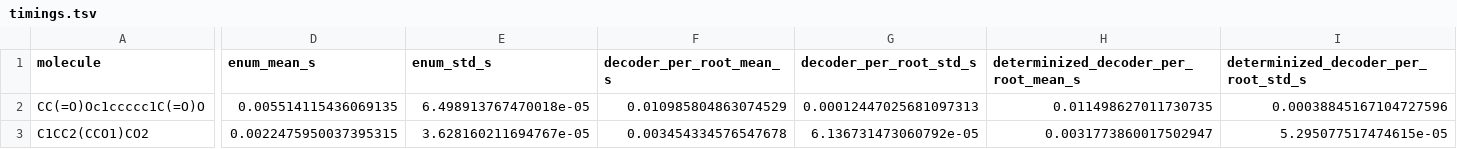
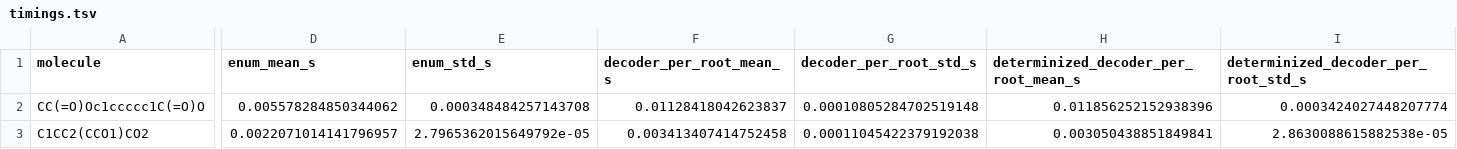
Before and after one commit to numpde/grimace-py, a TSV file: docs/timings.tsv, drawn as a sheet; only a part is shown, gaps mark what is left out; the diff covers the shown part only; the diff names each change by its address in the sheet, - before the commit and + after, or states it on an @@ line.

```diff
--- a/docs/timings.tsv
+++ b/docs/timings.tsv
-D2 (enum_mean_s): 0.005514115436069135
+D2 (enum_mean_s): 0.005578284850344062
-E2 (enum_std_s): 6.498913767470018e-05
+E2 (enum_std_s): 0.000348484257143708
-F2 (decoder_per_root_mean_s): 0.010985804863074529
+F2 (decoder_per_root_mean_s): 0.01128418042623837
-G2 (decoder_per_root_std_s): 0.00012447025681097313
+G2 (decoder_per_root_std_s): 0.00010805284702519148
-H2: 0.011498627011730735
+H2: 0.011856252152938396
-I2: 0.00038845167104727596
+I2: 0.0003424027448207774
-D3 (enum_mean_s): 0.0022475950037395315
+D3 (enum_mean_s): 0.0022071014141796957
-E3 (enum_std_s): 3.628160211694767e-05
+E3 (enum_std_s): 2.7965362015649792e-05
-F3 (decoder_per_root_mean_s): 0.003454334576547678
+F3 (decoder_per_root_mean_s): 0.003413407414752458
-G3 (decoder_per_root_std_s): 6.136731473060792e-05
+G3 (decoder_per_root_std_s): 0.00011045422379192038
-H3: 0.0031773860017502947
+H3: 0.003050438851849841
-I3: 5.295077517474615e-05
+I3: 2.8630088615882538e-05
```
Also changed, not shown: 72 edited cells elsewhere in this file, 4 other files.
